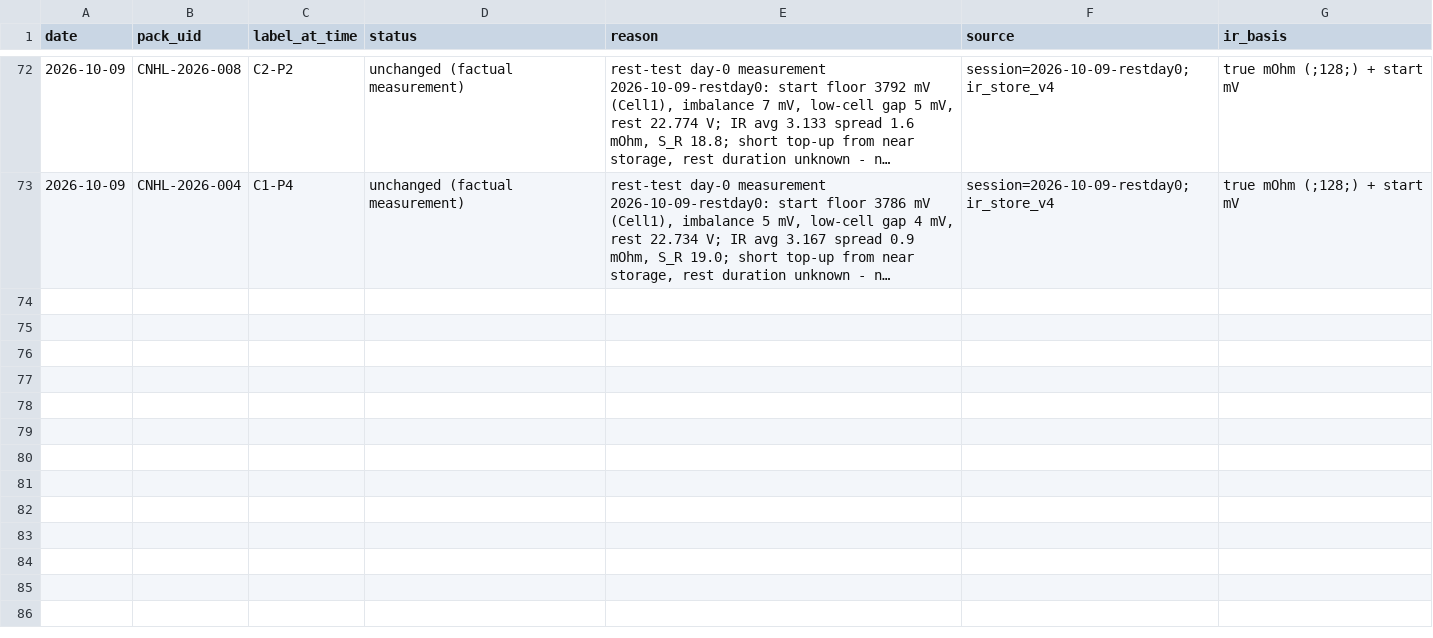
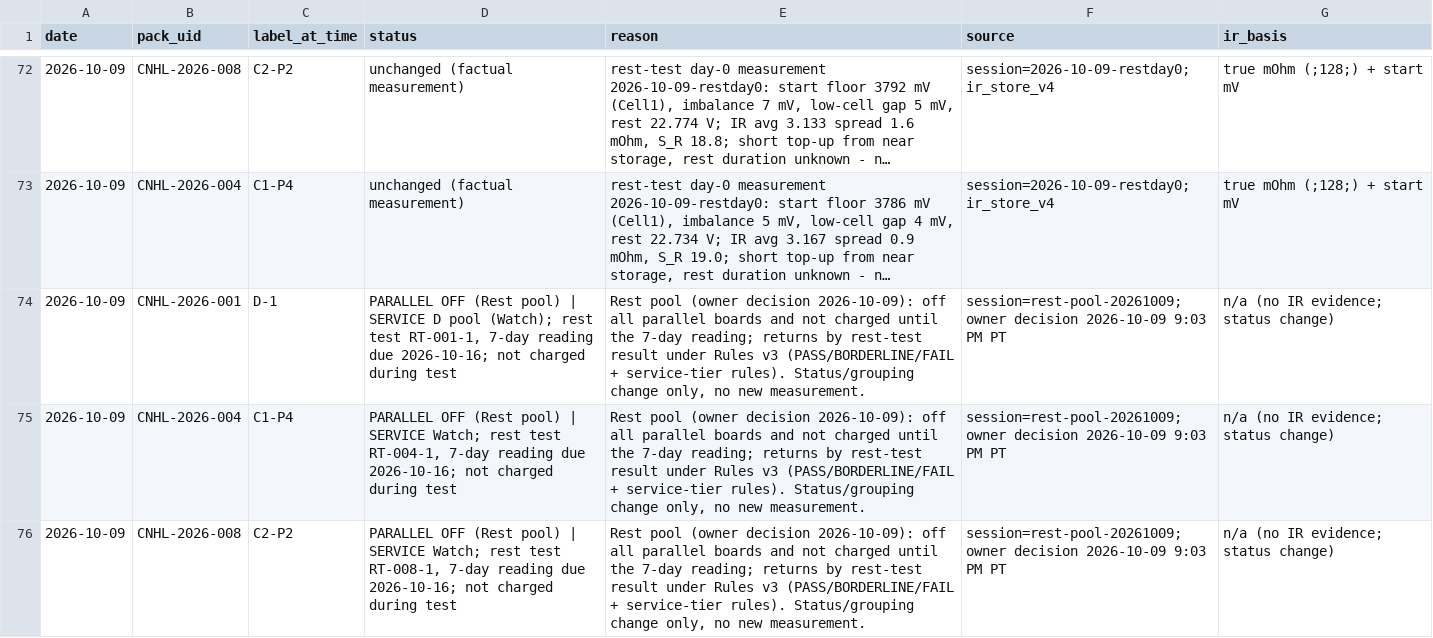
Before and after one commit to crpearson/site, a CSV file: data/v2/status_calls.csv, drawn as a sheet; only a part is shown, gaps mark what is left out; long unchanged cells end in …; the diff names each change by its address in the sheet, - before the commit and + after, or states it on an @@ line.

```diff
--- a/data/v2/status_calls.csv
+++ b/data/v2/status_calls.csv
+row 74: 2026-10-09 | CNHL-2026-001 | D-1 | PARALLEL OFF (Rest pool) | SERVICE D pool (Watch); rest test RT-001-1, 7-day reading due 2026-10-16; not charged during test | Rest pool (owner decision 2026-10-09): off all parallel boards and not charged until the 7-day reading; returns by rest-test result under Rules v3 (PASS/BORDERLINE/FAIL + service-tier rules). Status/grouping change only, no new measurement. | session=rest-pool-20261009; owner decision 2026-10-09 9:03 PM PT | n/a (no IR evidence; status change)
+row 75: 2026-10-09 | CNHL-2026-004 | C1-P4 | PARALLEL OFF (Rest pool) | SERVICE Watch; rest test RT-004-1, 7-day reading due 2026-10-16; not charged during test | Rest pool (owner decision 2026-10-09): off all parallel boards and not charged until the 7-day reading; returns by rest-test result under Rules v3 (PASS/BORDERLINE/FAIL + service-tier rules). Status/grouping change only, no new measurement. | session=rest-pool-20261009; owner decision 2026-10-09 9:03 PM PT | n/a (no IR evidence; status change)
+row 76: 2026-10-09 | CNHL-2026-008 | C2-P2 | PARALLEL OFF (Rest pool) | SERVICE Watch; rest test RT-008-1, 7-day reading due 2026-10-16; not charged during test | Rest pool (owner decision 2026-10-09): off all parallel boards and not charged until the 7-day reading; returns by rest-test result under Rules v3 (PASS/BORDERLINE/FAIL + service-tier rules). Status/grouping change only, no new measurement. | session=rest-pool-20261009; owner decision 2026-10-09 9:03 PM PT | n/a (no IR evidence; status change)
```
Also changed, not shown: data/v2/pack_events.csv, data/v2/packs.csv, 24 other files.
